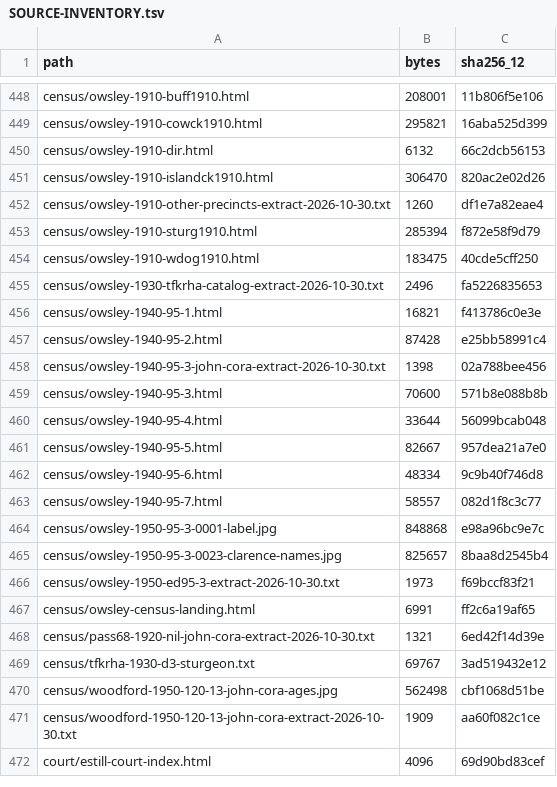
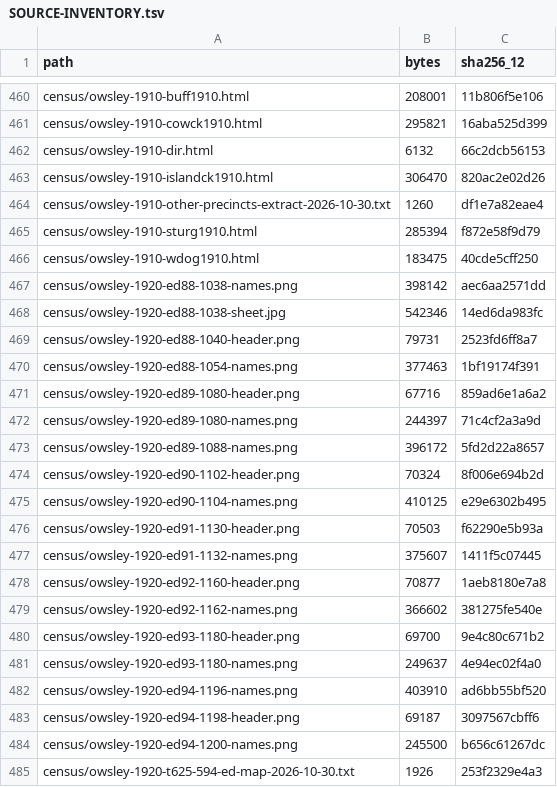
Before and after one commit to CatCorner22/Farm_Moonshot, a TSV file: research/dora-ella-newnam/sources/SOURCE-INVENTORY.tsv, drawn as a sheet; only a part is shown, gaps mark what is left out; the shorter side is filled out with more unchanged rows; the diff covers the shown part only.

```diff
--- a/research/dora-ella-newnam/sources/SOURCE-INVENTORY.tsv
+++ b/research/dora-ella-newnam/sources/SOURCE-INVENTORY.tsv
@@ -454 +466,20 @@ census/owsley-1910-sturg1910.html	285394	f872e58f9d79
 census/owsley-1910-wdog1910.html	183475	40cde5cff250
+census/owsley-1920-ed88-1038-names.png	398142	aec6aa2571dd
+census/owsley-1920-ed88-1038-sheet.jpg	542346	14ed6da983fc
+census/owsley-1920-ed88-1040-header.png	79731	2523fd6ff8a7
+census/owsley-1920-ed88-1054-names.png	377463	1bf19174f391
+census/owsley-1920-ed89-1080-header.png	67716	859ad6e1a6a2
+census/owsley-1920-ed89-1080-names.png	244397	71c4cf2a3a9d
+census/owsley-1920-ed89-1088-names.png	396172	5fd2d22a8657
+census/owsley-1920-ed90-1102-header.png	70324	8f006e694b2d
+census/owsley-1920-ed90-1104-names.png	410125	e29e6302b495
+census/owsley-1920-ed91-1130-header.png	70503	f62290e5b93a
+census/owsley-1920-ed91-1132-names.png	375607	1411f5c07445
+census/owsley-1920-ed92-1160-header.png	70877	1aeb8180e7a8
+census/owsley-1920-ed92-1162-names.png	366602	381275fe540e
+census/owsley-1920-ed93-1180-header.png	69700	9e4c80c671b2
+census/owsley-1920-ed93-1180-names.png	249637	4e94ec02f4a0
+census/owsley-1920-ed94-1196-names.png	403910	ad6bb55bf520
+census/owsley-1920-ed94-1198-header.png	69187	3097567cbff6
+census/owsley-1920-ed94-1200-names.png	245500	b656c61267dc
+census/owsley-1920-t625-594-ed-map-2026-10-30.txt	1926	253f2329e4a3
```
Also changed, not shown: 25 added rows and 1 removed row elsewhere in this file, 56 other files.
